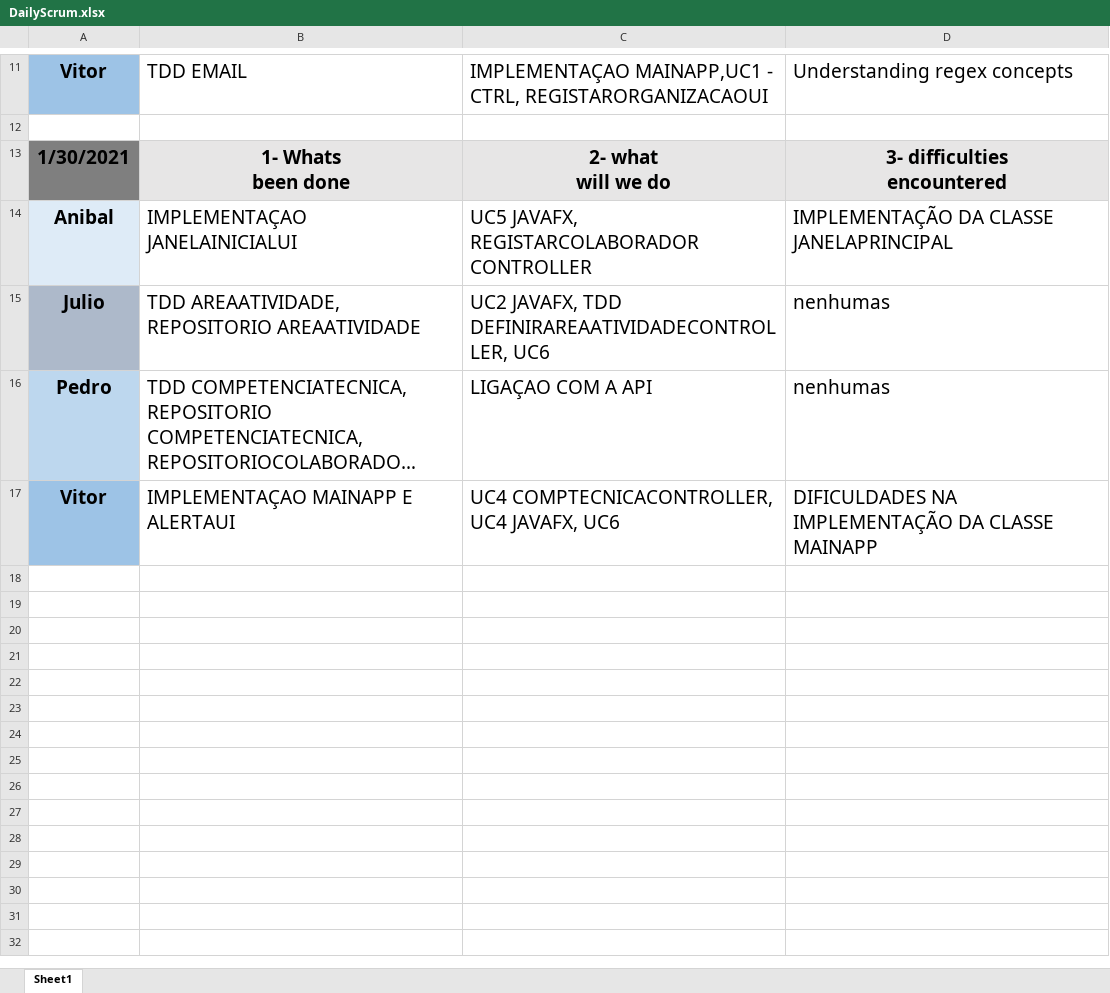
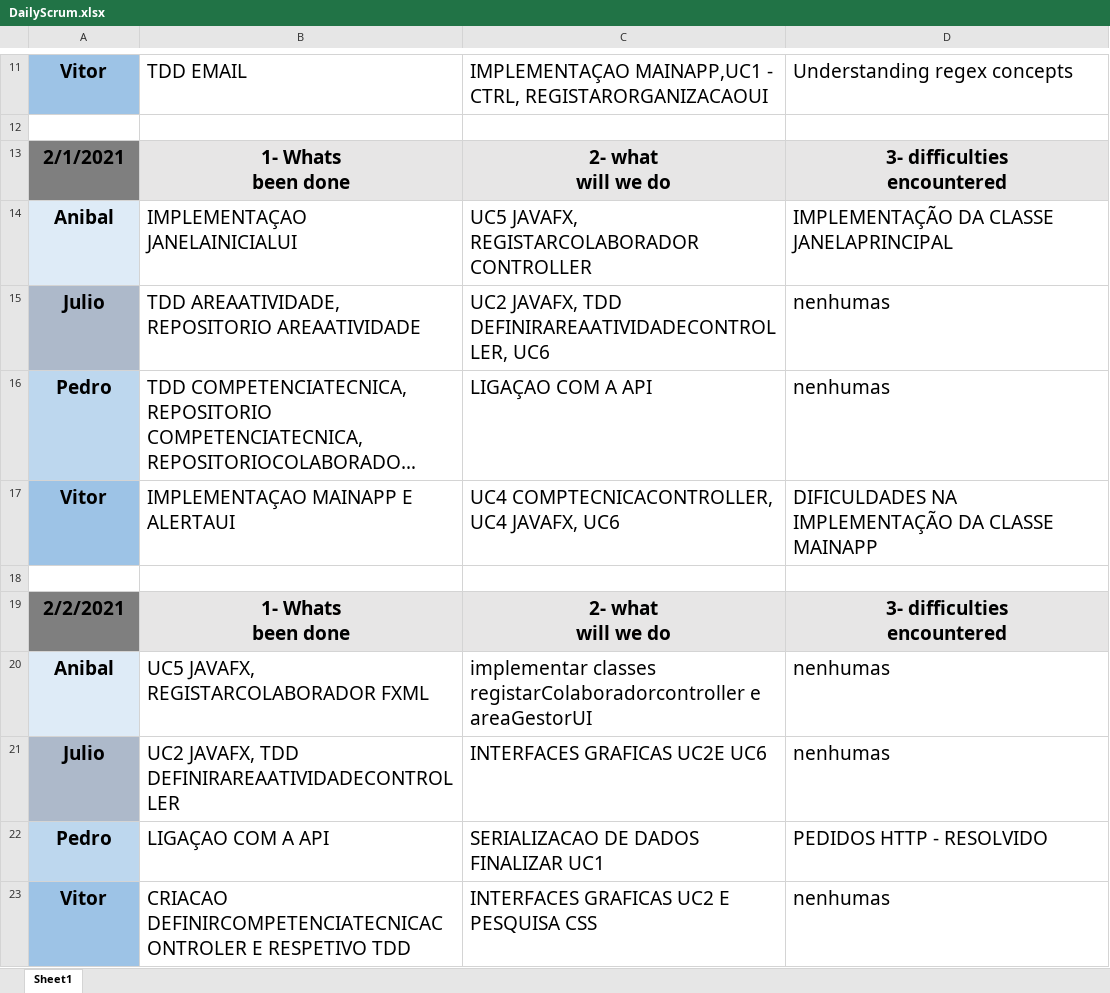
Before and after one commit to pedro-miguez/upskill_java1_labprg_grupo3, an Excel workbook: Sprint 2/DailyScrum.xlsx, sheet Sheet1, drawn as a sheet; only a part is shown, gaps mark what is left out; long unchanged cells end in …; values as stored, in another font and other column widths than the file's, no borders; ↵ is a line break in a cell; the diff names each change by its address in the sheet, - before the commit and + after, or states it on an @@ line.

Commit message:
Update DailyScrum.xlsx

```diff
--- a/Sprint 2/DailyScrum.xlsx (sheet Sheet1)
+++ b/Sprint 2/DailyScrum.xlsx (sheet Sheet1)
-A13: 1/30/2021
+A13: 2/1/2021
+row 18: (empty)
+row 19: 2/2/2021 | 1- Whats ↵ been done | 2- what ↵ will we do | 3- difficulties ↵ encountered
+row 20: Anibal | UC5 JAVAFX, REGISTARCOLABORADOR FXML | implementar classes registarColaboradorcontroller e areaGestorUI | nenhumas
+row 21: Julio | UC2 JAVAFX, TDD DEFINIRAREAATIVIDADECONTROLLER | INTERFACES GRAFICAS UC2E UC6 | nenhumas
+row 22: Pedro | LIGAÇAO COM A API | SERIALIZACAO DE DADOS ↵ FINALIZAR UC1 | PEDIDOS HTTP - RESOLVIDO
+row 23: Vitor | CRIACAO DEFINIRCOMPETENCIATECNICACONTROLER E RESPETIVO TDD | INTERFACES GRAFICAS UC2 E PESQUISA CSS | nenhumas
```
